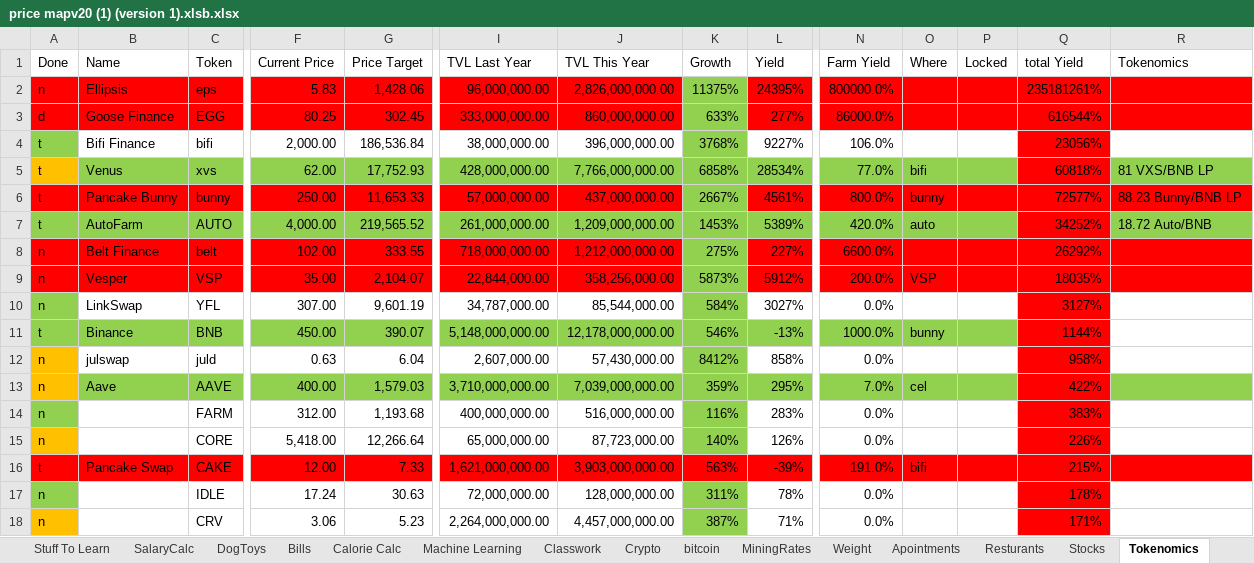
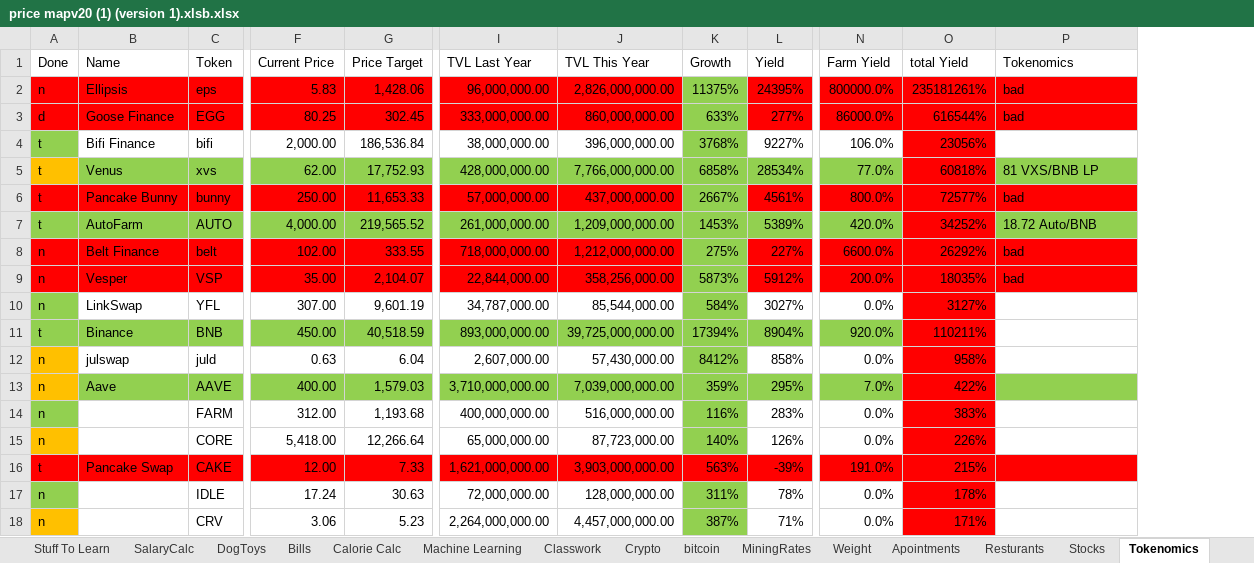
Before and after one commit to jorossitto/ContinuingEducation, an Excel workbook: Notes/price mapv20 (1) (version 1).xlsb.xlsx, sheet Tokenomics, drawn as a sheet; only a part is shown, gaps mark what is left out; values as stored, in another font and other column widths than the file's, no borders; removed rows and columns are numbered as before the commit, all else as after; the diff names each change by its address in the sheet, - before the commit and + after, or states it on an @@ line.

```diff
--- a/Notes/price mapv20 (1) (version 1).xlsb.xlsx (sheet Tokenomics)
+++ b/Notes/price mapv20 (1) (version 1).xlsb.xlsx (sheet Tokenomics)
-column O (Where), rows 5-16: bifi | bunny | auto |  | VSP |  | bunny |  | cel |  |  | bifi
-column P (Locked), empty
-P2:P3 (Tokenomics): (empty)
+P2:P3 (Tokenomics): bad
-P6 (Tokenomics): 88.23 Bunny/BNB LP
+P6 (Tokenomics): bad
-P8:P9 (Tokenomics): (empty)
+P8:P9 (Tokenomics): bad
-G11 (Price Target): 390.07
+G11 (Price Target): 40,518.59
-I11 (TVL Last Year): 5,148,000,000.00
+I11 (TVL Last Year): 893,000,000.00
-J11 (TVL This Year): 12,178,000,000.00
+J11 (TVL This Year): 39,725,000,000.00
-K11 (Growth): 546%
+K11 (Growth): 17394%
-L11 (Yield): -13%
+L11 (Yield): 8904%
-N11 (Farm Yield): 1000.0%
+N11 (Farm Yield): 920.0%
-O11 (total Yield): 1144%
+O11 (total Yield): 110211%
```
Also changed, not shown: 18 other files.
